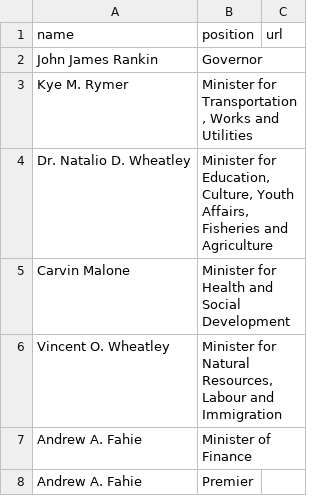
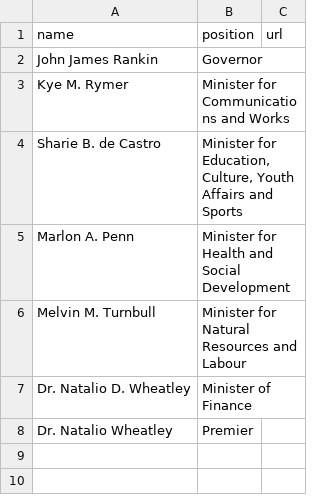
Before and after one commit to every-politician-scrapers/bvi-ministers, a CSV file: sources/official/scraped.csv, drawn as a sheet.

Commit message:
Compare external sources to Wikidata

```diff
--- a/sources/official/scraped.csv
+++ b/sources/official/scraped.csv
@@ -2,7 +2,7 @@ name,position,url
 John James Rankin,Governor,
-Kye M. Rymer,"Minister for Transportation, Works and Utilities",
-Dr. Natalio D. Wheatley,"Minister for Education, Culture, Youth Affairs, Fisheries and Agriculture",
-Carvin Malone,Minister for Health and Social Development,
-Vincent O. Wheatley,"Minister for Natural Resources, Labour and Immigration",
-Andrew A. Fahie,Minister of Finance,
-Andrew A. Fahie,Premier,
+Kye M. Rymer,Minister for Communications and Works,
+Sharie B. de Castro,"Minister for Education, Culture, Youth Affairs and Sports",
+Marlon A. Penn,Minister for Health and Social Development,
+Melvin M. Turnbull,Minister for Natural Resources and Labour,
+Dr. Natalio D. Wheatley,Minister of Finance,
+Dr. Natalio Wheatley,Premier,
```
Also changed, not shown: sources/official/wikidata.csv.
